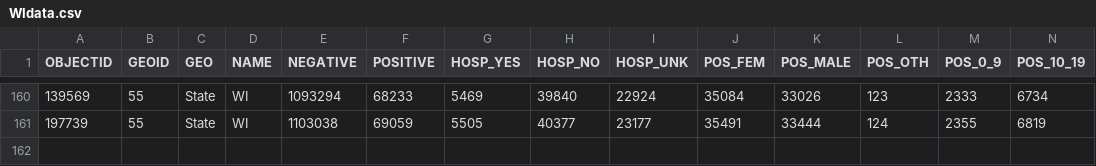
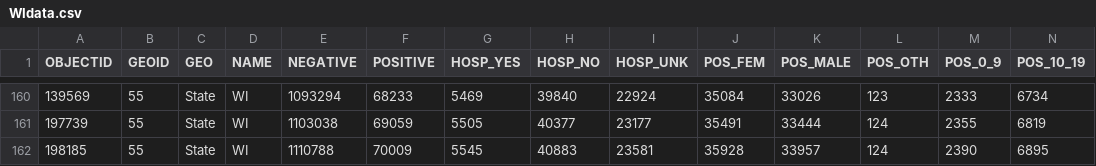
Before and after one commit to jjkraker/EauClaireCOVIDsummary, a CSV file: Data/WIdata.csv, drawn as a sheet; only a part is shown, gaps mark what is left out; rows hold the shown columns only; the diff names each change by its address in the sheet, - before the commit and + after, or states it on an @@ line.

Commit message:
update Aug22 data

```diff
--- a/Data/WIdata.csv
+++ b/Data/WIdata.csv
+row 162: 198185 | 55 | State | WI | 1110788 | 70009 | 5545 | 40883 | 23581 | 35928 | 33957 | 124 | 2390 | 6895
```
Also changed, not shown: Data/BAdata.csv, Data/CFdata.csv, 3 other files.
